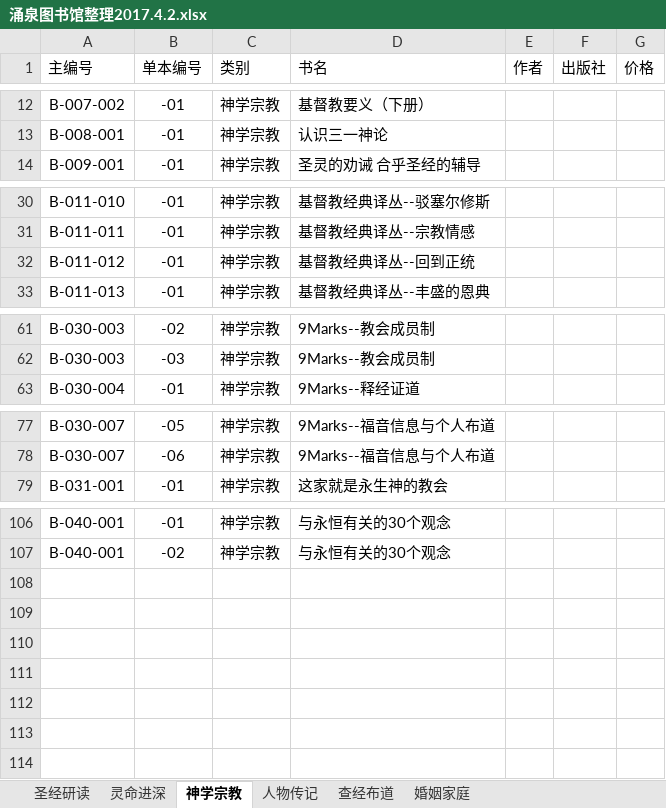
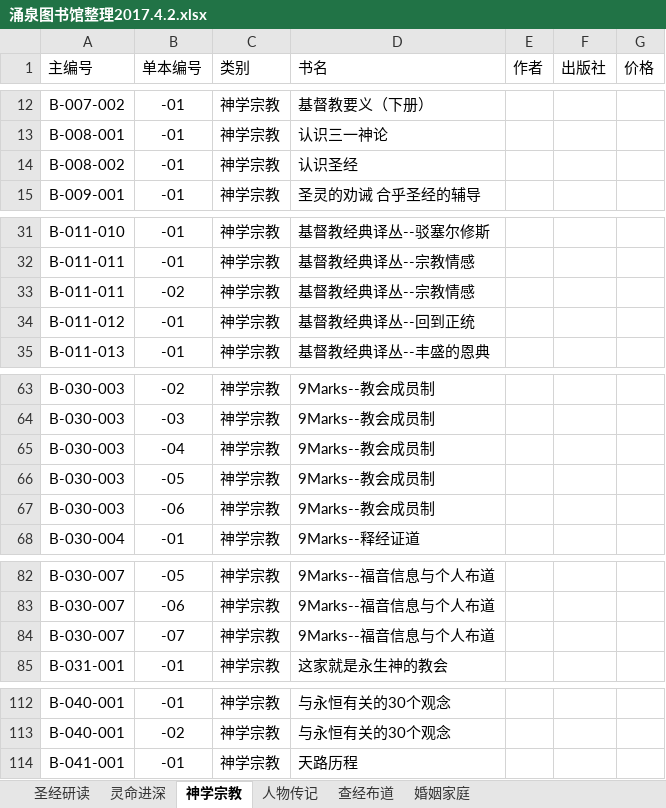
Before and after one commit to YosefYuan/yongquan, an Excel workbook: 涌泉图书馆整理2017.4.2.xlsx, sheet 神学宗教, drawn as a sheet; only a part is shown, gaps mark what is left out; values as stored, in another font and other column widths than the file's, no borders; the diff names each change by its address in the sheet, - before the commit and + after, or states it on an @@ line.

```diff
--- a/涌泉图书馆整理2017.4.2.xlsx (sheet 神学宗教)
+++ b/涌泉图书馆整理2017.4.2.xlsx (sheet 神学宗教)
+row 14: B-008-002 | -01 | 神学宗教 | 认识圣经
+row 33: B-011-011 | -02 | 神学宗教 | 基督教经典译丛--宗教情感
+row 65: B-030-003 | -04 | 神学宗教 | 9Marks--教会成员制
+row 66: B-030-003 | -05 | 神学宗教 | 9Marks--教会成员制
+row 67: B-030-003 | -06 | 神学宗教 | 9Marks--教会成员制
+row 84: B-030-007 | -07 | 神学宗教 | 9Marks--福音信息与个人布道
+row 114: B-041-001 | -01 | 神学宗教 | 天路历程
```
Also changed, not shown: sheet 圣经研读, sheet 人物传记, sheet 灵命进深, sheet 查经布道.
